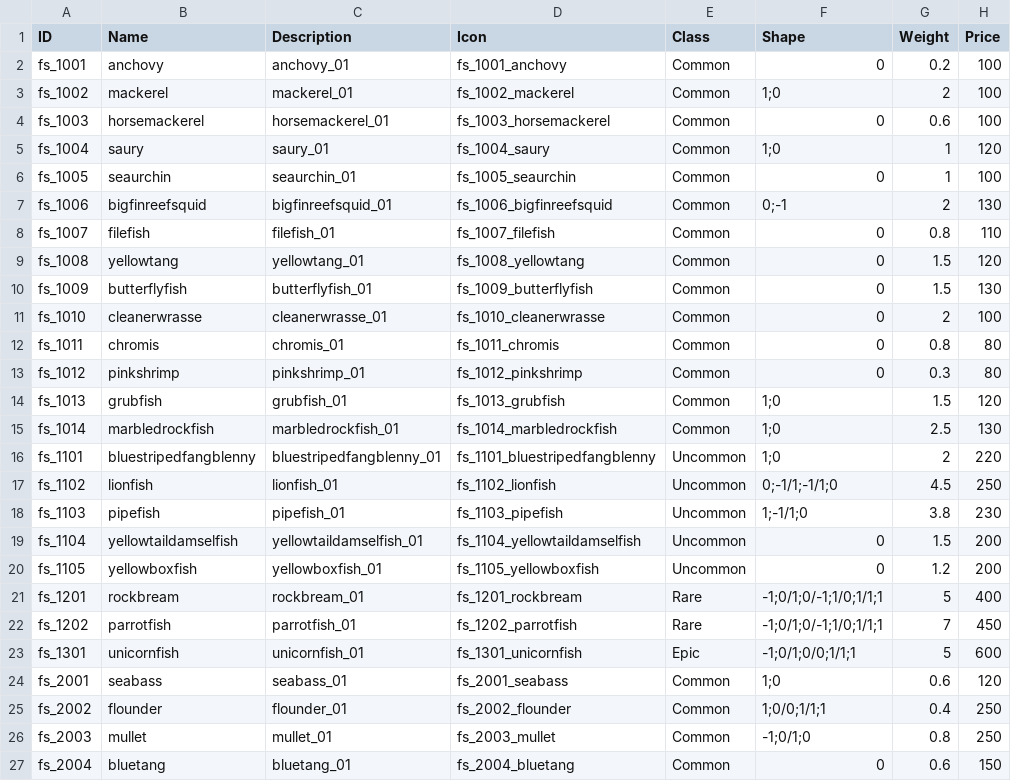
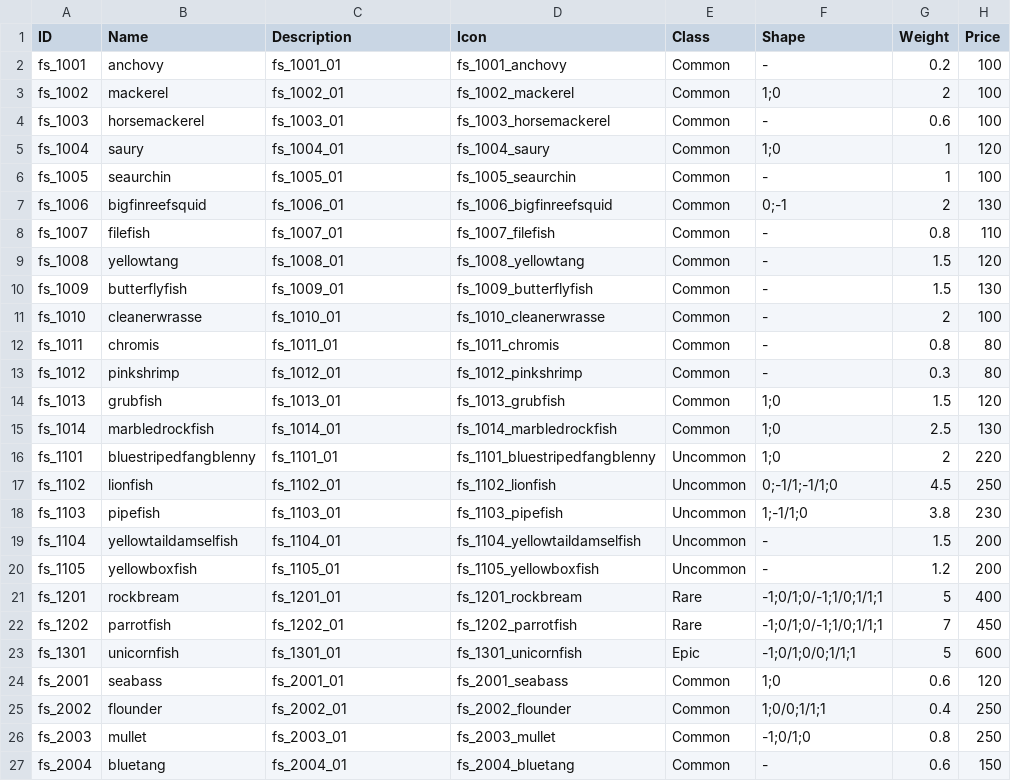
Before and after one commit to nodong91/FishingAssets, a CSV file: 01_Resources/Datas/Data_Json/Data_Fish - Setting.csv, drawn as a sheet; only a part is shown; the diff covers the shown part only; the diff names each change by its address in the sheet, - before the commit and + after, or states it on an @@ line.

```diff
--- a/01_Resources/Datas/Data_Json/Data_Fish - Setting.csv
+++ b/01_Resources/Datas/Data_Json/Data_Fish - Setting.csv
-C2 (Description): anchovy_01
+C2 (Description): fs_1001_01
-F2 (Shape): 0
+F2 (Shape): -
-C3 (Description): mackerel_01
+C3 (Description): fs_1002_01
-C4 (Description): horsemackerel_01
+C4 (Description): fs_1003_01
-F4 (Shape): 0
+F4 (Shape): -
-C5 (Description): saury_01
+C5 (Description): fs_1004_01
-C6 (Description): seaurchin_01
+C6 (Description): fs_1005_01
-F6 (Shape): 0
+F6 (Shape): -
-C7 (Description): bigfinreefsquid_01
+C7 (Description): fs_1006_01
-C8 (Description): filefish_01
+C8 (Description): fs_1007_01
-F8:F13 (Shape): 0
+F8:F13 (Shape): -
-C9 (Description): yellowtang_01
+C9 (Description): fs_1008_01
-C10 (Description): butterflyfish_01
+C10 (Description): fs_1009_01
-C11 (Description): cleanerwrasse_01
+C11 (Description): fs_1010_01
-C12 (Description): chromis_01
+C12 (Description): fs_1011_01
-C13 (Description): pinkshrimp_01
+C13 (Description): fs_1012_01
-C14 (Description): grubfish_01
+C14 (Description): fs_1013_01
-C15 (Description): marbledrockfish_01
+C15 (Description): fs_1014_01
-C16 (Description): bluestripedfangblenny_01
+C16 (Description): fs_1101_01
-C17 (Description): lionfish_01
+C17 (Description): fs_1102_01
-C18 (Description): pipefish_01
+C18 (Description): fs_1103_01
-C19 (Description): yellowtaildamselfish_01
+C19 (Description): fs_1104_01
-F19:F20 (Shape): 0
+F19:F20 (Shape): -
-C20 (Description): yellowboxfish_01
+C20 (Description): fs_1105_01
-C21 (Description): rockbream_01
+C21 (Description): fs_1201_01
-C22 (Description): parrotfish_01
+C22 (Description): fs_1202_01
-C23 (Description): unicornfish_01
+C23 (Description): fs_1301_01
-C24 (Description): seabass_01
+C24 (Description): fs_2001_01
-C25 (Description): flounder_01
+C25 (Description): fs_2002_01
-C26 (Description): mullet_01
+C26 (Description): fs_2003_01
-C27 (Description): bluetang_01
+C27 (Description): fs_2004_01
-F27 (Shape): 0
+F27 (Shape): -
```
Also changed, not shown: 80 edited cells elsewhere in this file, 01_Resources/Datas/Data_Json/Data_Language - Etc.csv, 01_Resources/Datas/Data_Json/Data_Used - Setting.csv, 14 other files.
